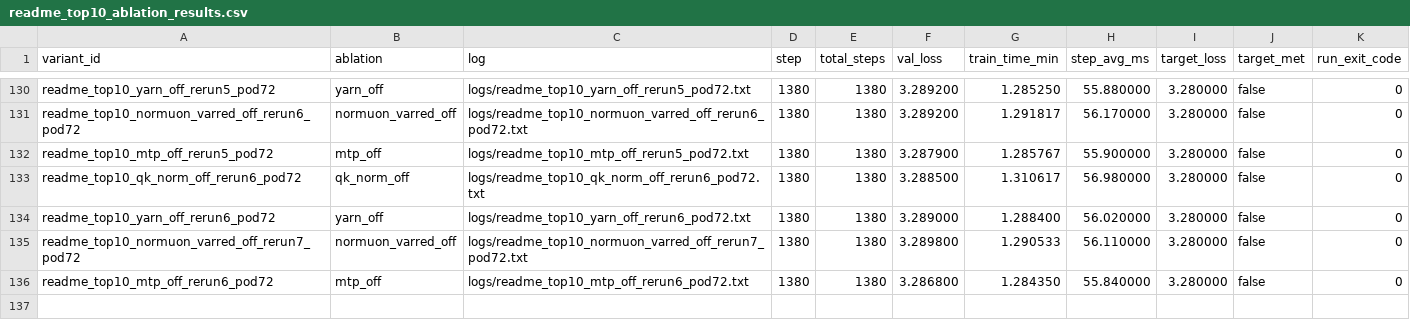
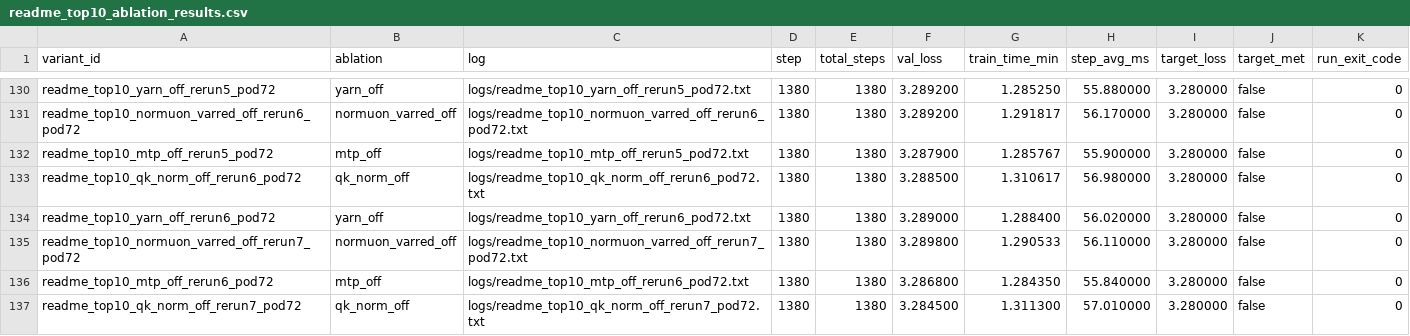
Before and after one commit to novitalabs/modded-nanogpt, a CSV file: experiments/results/readme_top10_ablation_results.csv, drawn as a sheet; only a part is shown, gaps mark what is left out.

Commit message:
arthur-codex: qk_norm_off 第7样本完整结束但未达标，val_loss=3.2845。当前强证据层级稳定：Muon...
Arthur analysis: codex-1780624981212-e2cce851
Reason: 1 run(s) finished
Changed files: 7
Experiment IDs: readme-top10-qk-norm-off-rerun7-pod72
Run IDs: readme-top10-qk-norm-off-rerun7-pod72-1780624802-31a48a2b
Input code commits: 29c14fff9cf5223de7f64c634065236faad8956e

```diff
--- a/experiments/results/readme_top10_ablation_results.csv
+++ b/experiments/results/readme_top10_ablation_results.csv
@@ -136 +136,2 @@ readme_top10_normuon_varred_off_rerun7_pod72,normuon_varred_off,logs/readme_top1
 readme_top10_mtp_off_rerun6_pod72,mtp_off,logs/readme_top10_mtp_off_rerun6_pod72.txt,1380,1380,3.286800,1.284350,55.840000,3.280000,false,0
+readme_top10_qk_norm_off_rerun7_pod72,qk_norm_off,logs/readme_top10_qk_norm_off_rerun7_pod72.txt,1380,1380,3.284500,1.311300,57.010000,3.280000,false,0
```
Also changed, not shown: experiments/results/local_reruns.csv, experiments/results/log_results.csv, 4 other files.
